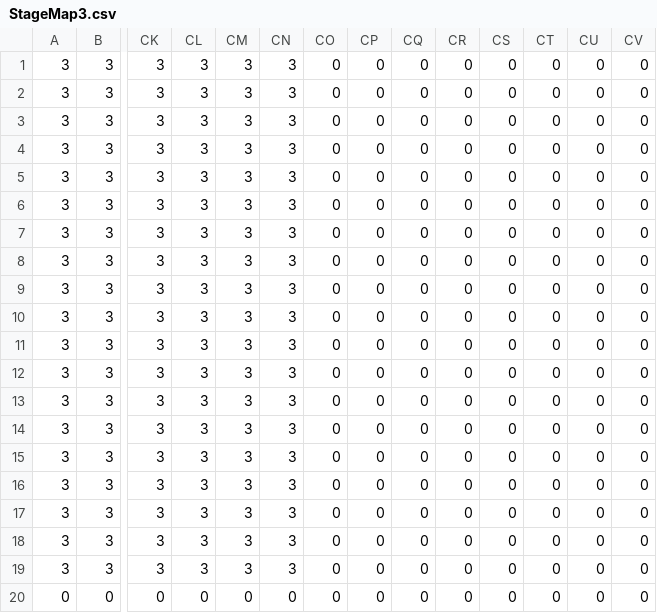
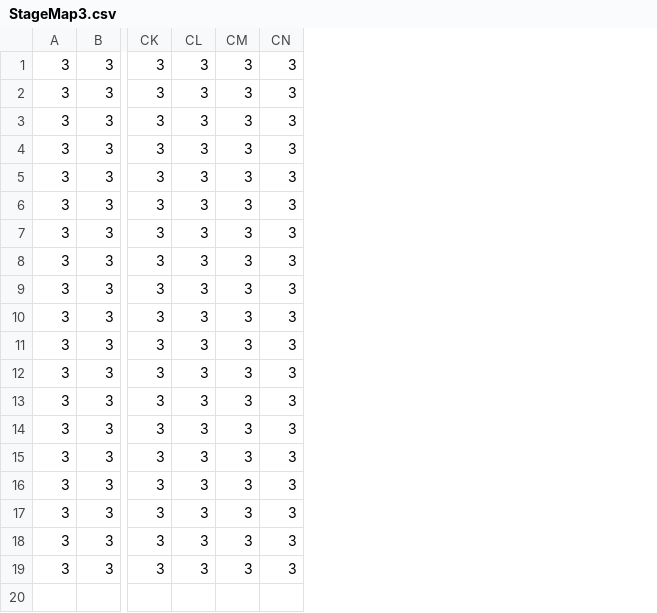
Before and after one commit to Se-Onuki/10days-4years, a CSV file: Program/resources/Datas/StageData/StageMap3.csv, drawn as a sheet; only a part is shown, gaps mark what is left out; rows hold the shown columns only; the diff names each change by its address in the sheet, - before the commit and + after, or states it on an @@ line.

```diff
--- a/Program/resources/Datas/StageData/StageMap3.csv
+++ b/Program/resources/Datas/StageData/StageMap3.csv
-column CO, rows 1-19: all 0
-column CP, rows 1-19: all 0
-column CQ, rows 1-19: all 0
-column CR, rows 1-19: all 0
-column CS, rows 1-19: all 0
-column CT, rows 1-19: all 0
-column CU, rows 1-19: all 0
-column CV, rows 1-19: all 0
-row 20: 0 | 0 | 0 | 0 | 0 | 0 | 0 | 0 | 0 | 0 | 0 | 0 | 0 | 0
```
Also changed, not shown: Program/resources/Datas/StageData/StageMap2.csv, Program/resources/Datas/StageData/StageMap4.csv, 2 other files.
